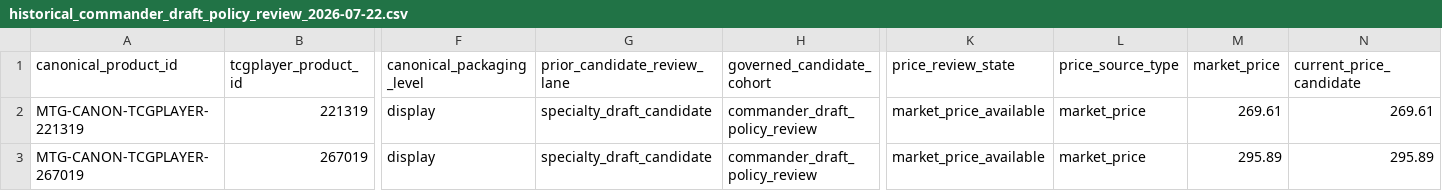
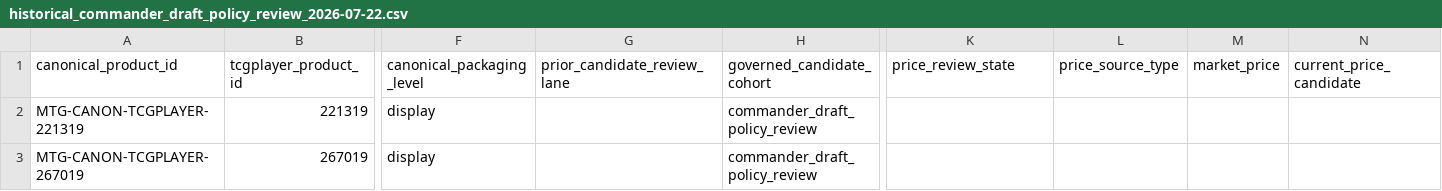
Before and after one commit to dlockar1mtg/mtg-investment-terminal, a CSV file: data/validation/phase_10/historical_cohort_policy/historical_commander_draft_policy_review_2026-07-22.csv, drawn as a sheet; only a part is shown, gaps mark what is left out; the diff names each change by its address in the sheet, - before the commit and + after, or states it on an @@ line.

```diff
--- a/data/validation/phase_10/historical_cohort_policy/historical_commander_draft_policy_review_2026-07-22.csv
+++ b/data/validation/phase_10/historical_cohort_policy/historical_commander_draft_policy_review_2026-07-22.csv
-G2:G3 (prior_candidate_review_lane): specialty_draft_candidate
+G2:G3 (prior_candidate_review_lane): (empty)
-K2:K3 (price_review_state): market_price_available
+K2:K3 (price_review_state): (empty)
-L2:L3 (price_source_type): market_price
+L2:L3 (price_source_type): (empty)
-M2 (market_price): 269.61
+M2 (market_price): (empty)
-N2 (current_price_candidate): 269.61
+N2 (current_price_candidate): (empty)
-M3 (market_price): 295.89
+M3 (market_price): (empty)
-N3 (current_price_candidate): 295.89
+N3 (current_price_candidate): (empty)
```
Also changed, not shown: data/validation/phase_10/historical_cohort_policy/historical_explicit_specialty_draft_review_2026-07-22.csv, 5 other files.
